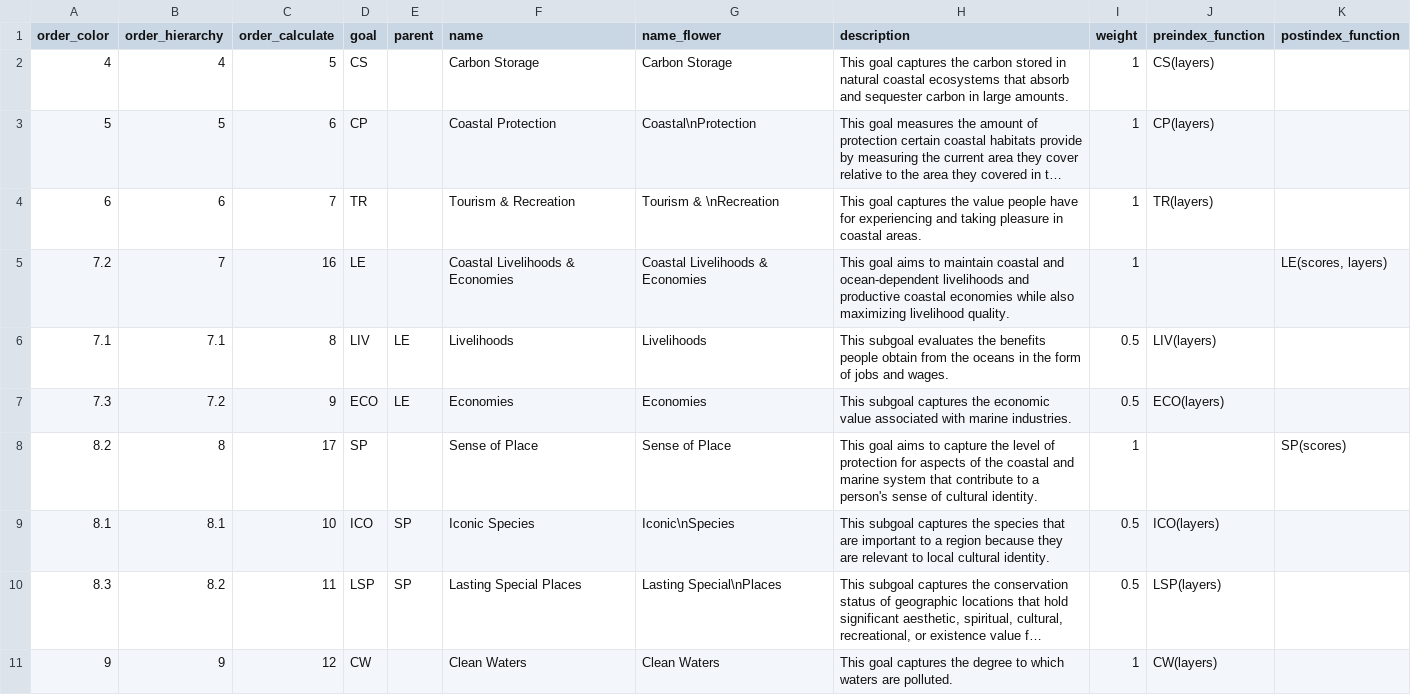
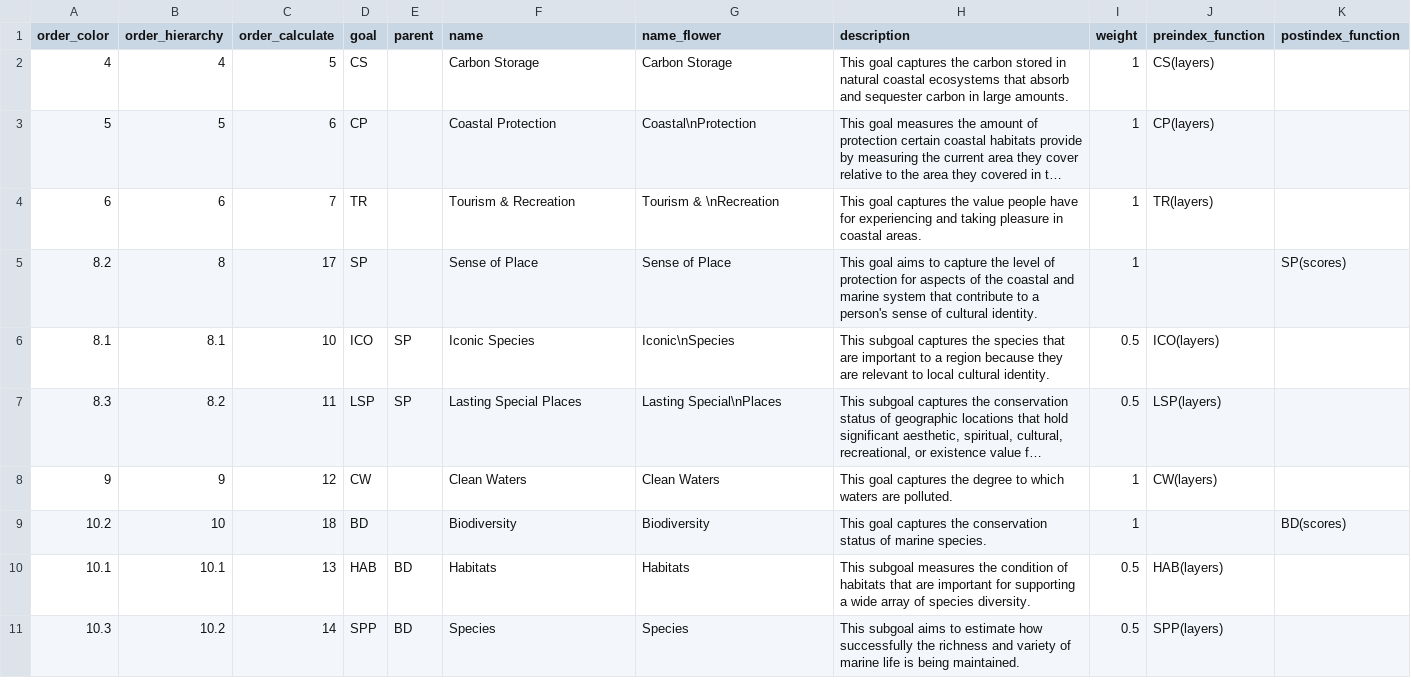
Before and after one commit to OHI-4site/pal-scores, a CSV file: region/conf/goals.csv, drawn as a sheet; only a part is shown; the shorter side is filled out with more unchanged rows; long unchanged cells end in ….

Commit message:
Remove ECO, LIV, LE goals/subgoals

```diff
--- a/region/conf/goals.csv
+++ b/region/conf/goals.csv
@@ -4,5 +4,2 @@ order_color,order_hierarchy,order_calculate,goal,parent,name,name_flower,descrip
 6,6,7,TR,,Tourism & Recreation,Tourism & \nRecreation,This goal captures the value people have for experiencing and taking pleasure in coastal areas.,1,TR(layers),
-7.2,7,16,LE,,Coastal Livelihoods & Economies,Coastal Livelihoods & Economies,This goal aims to maintain coastal and ocean-dependent livelihoods and productive coastal economies while also maximizing livelihood quality.,1,,"LE(scores, layers)"
-7.1,7.1,8,LIV,LE,Livelihoods,Livelihoods,This subgoal evaluates the benefits people obtain from the oceans in the form of jobs and wages.,0.5,LIV(layers),
-7.3,7.2,9,ECO,LE,Economies,Economies,This subgoal captures the economic value associated with marine industries.,0.5,ECO(layers),
 8.2,8,17,SP,,Sense of Place,Sense of Place,This goal aims to capture the level of protection for aspects of the coastal and marine system that contribute to a person's sense of cultural identity.,1,,SP(scores)
```
Also changed, not shown: region/conf/scenario_data_years.csv, region/layers.csv, 5 other files.
